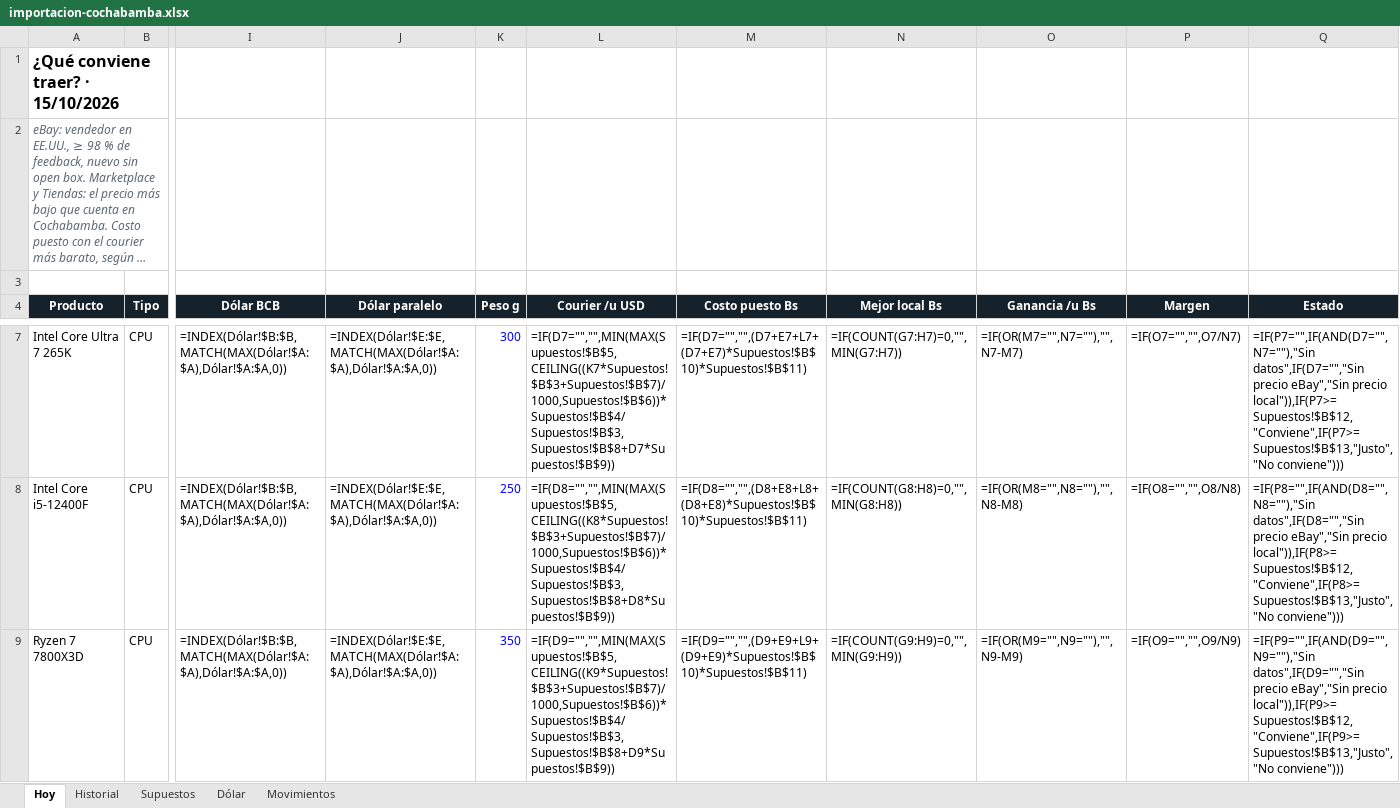
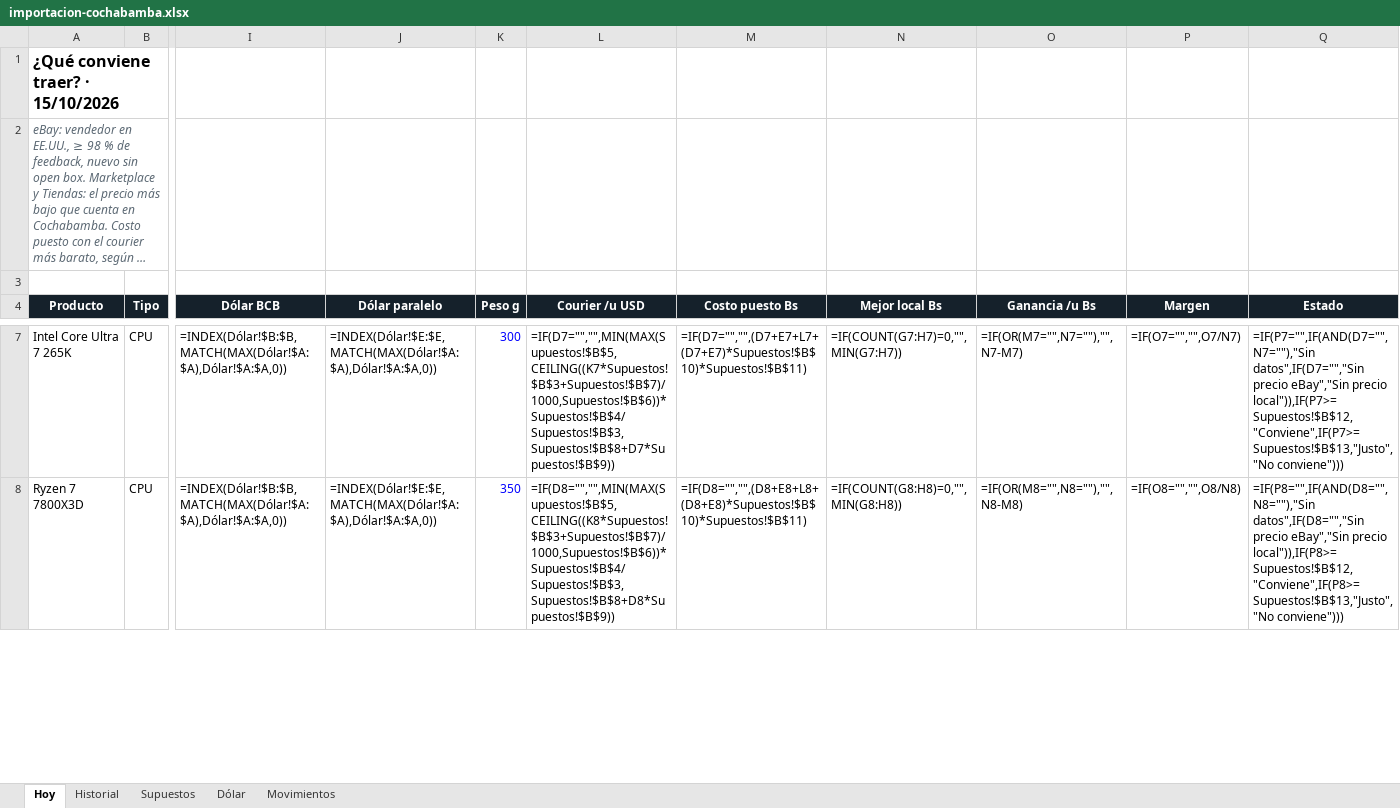
Before and after one commit to Santi491/Claude-, an Excel workbook: importacion-cochabamba.xlsx, sheet Hoy, drawn as a sheet; only a part is shown, gaps mark what is left out; long unchanged cells end in …; values as stored, in another font and other column widths than the file's, no borders; formulas without a stored value are shown as written; conditional formats and table styles not drawn; removed rows and columns are numbered as before the commit, all else as after; rows hold the shown columns only; the diff covers the shown part only; the diff names each change by its address in the sheet, - before the commit and + after, or states it on an @@ line.

```diff
--- a/importacion-cochabamba.xlsx (sheet Hoy)
+++ b/importacion-cochabamba.xlsx (sheet Hoy)
-row 8: Intel Core i5-12400F | CPU | =INDEX(Dólar!$B:$B,MATCH(MAX(Dólar!$A:$A),Dólar!$A:$A,0)) | =INDEX(Dólar!$E:$E,MATCH(MAX(Dólar!$A:$A),Dólar!$A:$A,0)) | 250 | =IF(D8="","",MIN(MAX(Supuestos!$B$5,CEILING((K8*Supuestos!$B$3+Supuestos!$B$7)/1000,Supuestos!$B$6))*Supuestos!$B$4/Supuestos!$B$3,Supuestos!$B$8+D8*Supuestos!$B$9)) | =IF(D8="","",(D8+E8+L8+(D8+E8)*Supuestos!$B$10)*Supuestos!$B$11) | =IF(COUNT(G8:H8)=0,"",MIN(G8:H8)) | =IF(OR(M8="",N8=""),"",N8-M8) | =IF(O8="","",O8/N8) | =IF(P8="",IF(AND(D8="",N8=""),"Sin datos",IF(D8="","Sin precio eBay","Sin precio local")),IF(P8>=Supuestos!$B$12,"Conviene",IF(P8>=Supuestos!$B$13,"Justo","No conviene")))
-L8 (Courier /u USD): =IF(D9="","",MIN(MAX(Supuestos!$B$5,CEILING((K9*Supuestos!$B$3+Supuestos!$B$7)/1000,Supuestos!$B$6))*Supuestos!$B$4/Supuestos!$B$3,Supuestos!$B$8+D9*Supuestos!$B$9))
+L8 (Courier /u USD): =IF(D8="","",MIN(MAX(Supuestos!$B$5,CEILING((K8*Supuestos!$B$3+Supuestos!$B$7)/1000,Supuestos!$B$6))*Supuestos!$B$4/Supuestos!$B$3,Supuestos!$B$8+D8*Supuestos!$B$9))
-M8 (Costo puesto Bs): =IF(D9="","",(D9+E9+L9+(D9+E9)*Supuestos!$B$10)*Supuestos!$B$11)
+M8 (Costo puesto Bs): =IF(D8="","",(D8+E8+L8+(D8+E8)*Supuestos!$B$10)*Supuestos!$B$11)
-N8 (Mejor local Bs): =IF(COUNT(G9:H9)=0,"",MIN(G9:H9))
+N8 (Mejor local Bs): =IF(COUNT(G8:H8)=0,"",MIN(G8:H8))
-O8 (Ganancia /u Bs): =IF(OR(M9="",N9=""),"",N9-M9)
+O8 (Ganancia /u Bs): =IF(OR(M8="",N8=""),"",N8-M8)
-P8 (Margen): =IF(O9="","",O9/N9)
+P8 (Margen): =IF(O8="","",O8/N8)
-Q8 (Estado): =IF(P9="",IF(AND(D9="",N9=""),"Sin datos",IF(D9="","Sin precio eBay","Sin precio local")),IF(P9>=Supuestos!$B$12,"Conviene",IF(P9>=Supuestos!$B$13,"Justo","No conviene")))
+Q8 (Estado): =IF(P8="",IF(AND(D8="",N8=""),"Sin datos",IF(D8="","Sin precio eBay","Sin precio local")),IF(P8>=Supuestos!$B$12,"Conviene",IF(P8>=Supuestos!$B$13,"Justo","No conviene")))
```
Also changed, not shown: 2 added rows, 1 removed row and 12 edited cells elsewhere in this sheet, sheet Movimientos, sheet Historial, 19 other files.
